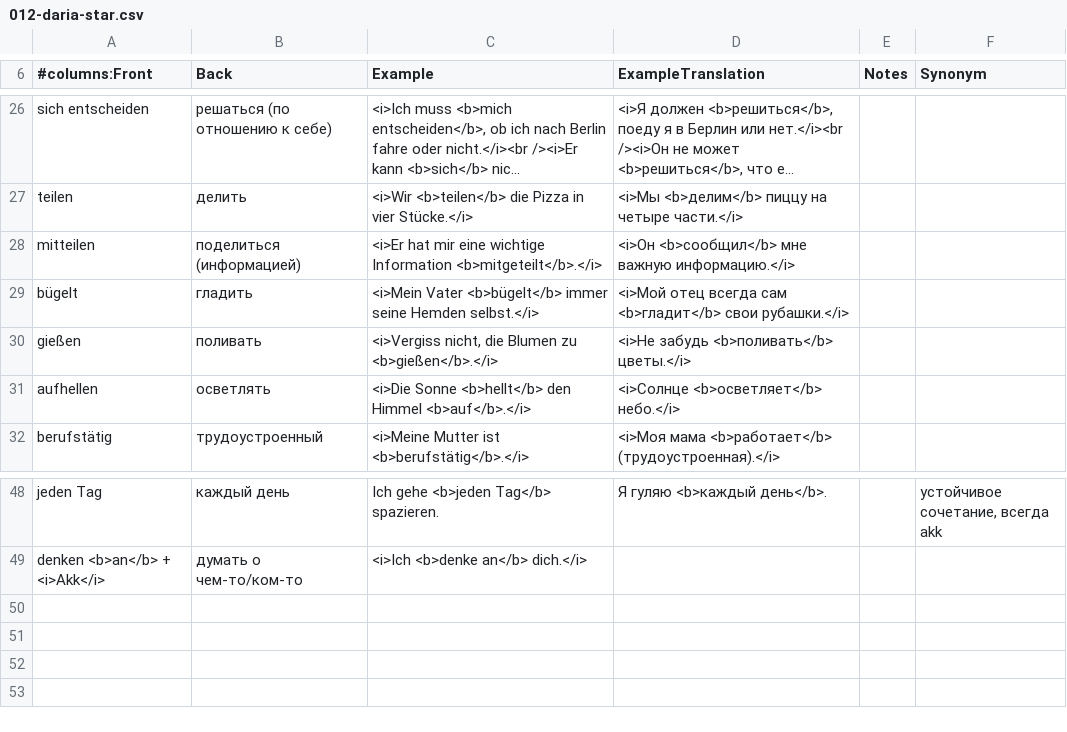
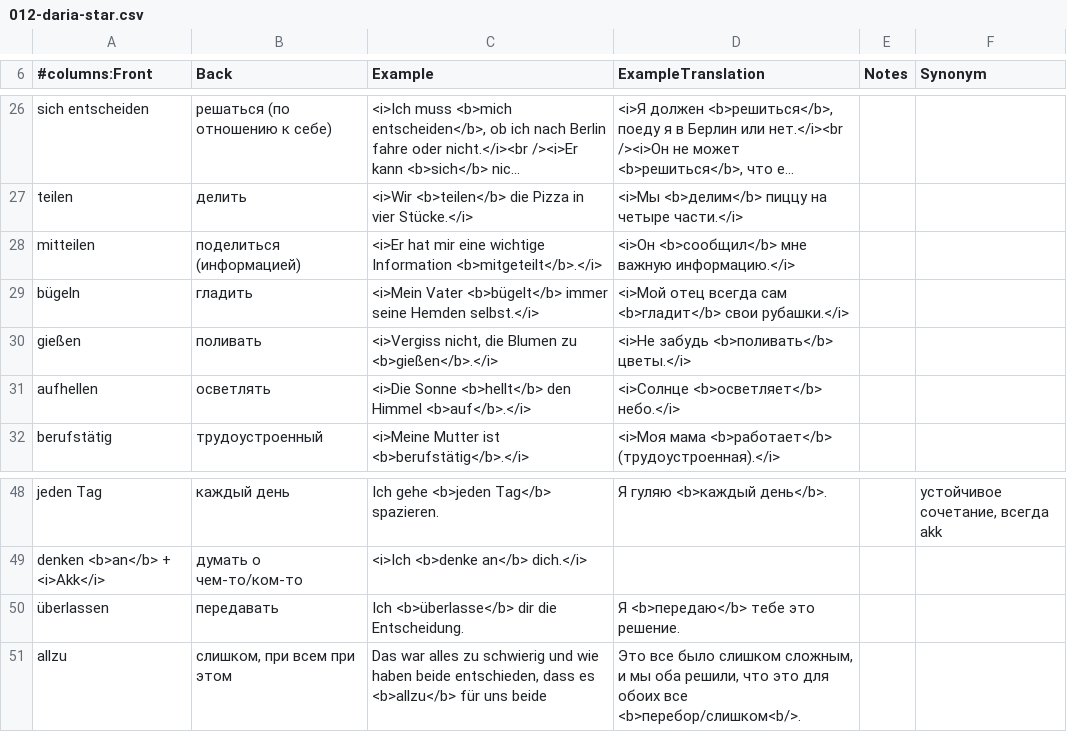
Before and after one commit to thebix/anki, a CSV file: app/anki/import/012-daria-star.csv, drawn as a sheet; only a part is shown, gaps mark what is left out; long unchanged cells end in ….

Commit message:
chore(anki): more words

```diff
--- a/app/anki/import/012-daria-star.csv
+++ b/app/anki/import/012-daria-star.csv
@@ -28,3 +28,3 @@ teilen;делить;<i>Wir <b>teilen</b> die Pizza in vier Stücke.</i>;<i>Мы
 mitteilen;поделиться (информацией);<i>Er hat mir eine wichtige Information <b>mitgeteilt</b>.</i>;<i>Он <b>сообщил</b> мне важную информацию.</i>;;;
-bügelt;гладить;<i>Mein Vater <b>bügelt</b> immer seine Hemden selbst.</i>;<i>Мой отец всегда сам <b>гладит</b> свои рубашки.</i>;;;
+bügeln;гладить;<i>Mein Vater <b>bügelt</b> immer seine Hemden selbst.</i>;<i>Мой отец всегда сам <b>гладит</b> свои рубашки.</i>;;;
 gießen;поливать;<i>Vergiss nicht, die Blumen zu <b>gießen</b>.</i>;<i>Не забудь <b>поливать</b> цветы.</i>;;;
@@ -49 +49,3 @@ jeden Tag;каждый день;Ich gehe <b>jeden Tag</b> spazieren.;Я гуля
 denken <b>an</b> + <i>Akk</i>;думать о чем-то/ком-то;<i>Ich <b>denke an</b> dich.</i>;;;;
+überlassen;передавать;Ich <b>überlasse</b> dir die Entscheidung.;Я <b>передаю</b> тебе это решение.;;;
+allzu;слишком, при всем при этом;Das war alles zu schwierig und wie haben beide entschieden, dass es <b>allzu</b> für uns beide;Это все было слишком сложным, и мы оба решили, что это для обоих все <b>перебор/слишком<b/>.
```
Also changed, not shown: app/anki/import/009-daria.csv, 1 other file.
